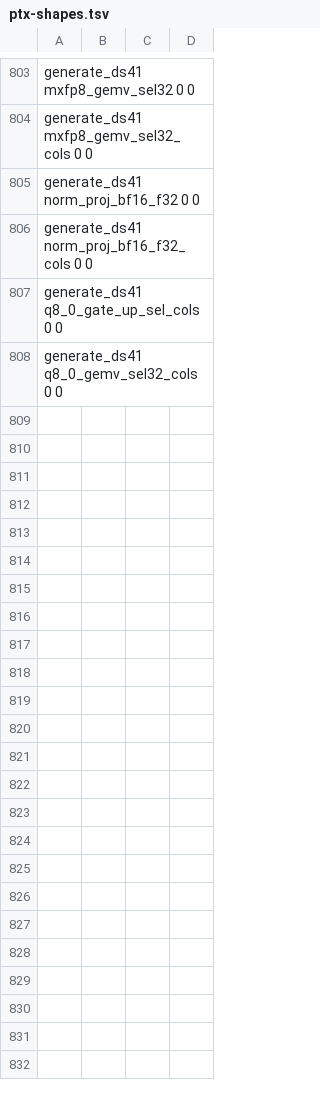
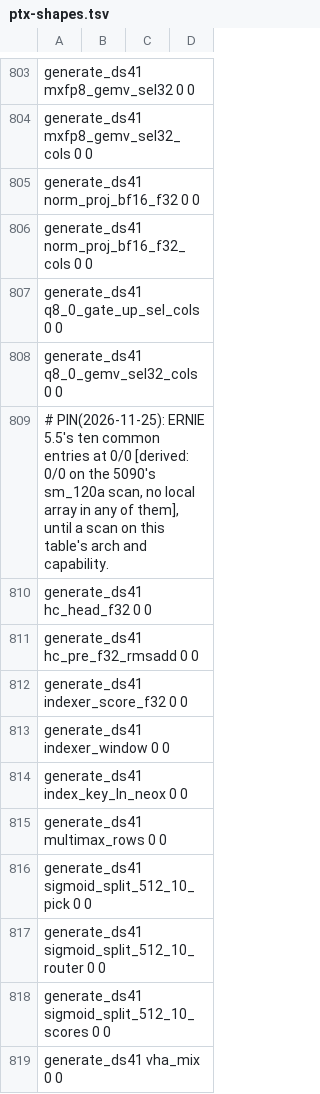
Before and after one commit to midagedev/bloomery, a TSV file: tools/ref/ptx-shapes.tsv, drawn as a sheet; only a part is shown, gaps mark what is left out; the diff names each change by its address in the sheet, - before the commit and + after, or states it on an @@ line.

```diff
--- a/tools/ref/ptx-shapes.tsv
+++ b/tools/ref/ptx-shapes.tsv
+row 809: # PIN(2026-11-25): ERNIE 5.5's ten common entries at 0/0 [derived: 0/0 on the 5090's sm_120a scan, no local array in any of them], until a scan on this table's arch and capability.
+row 810: generate_ds41 hc_head_f32 0 0
+row 811: generate_ds41 hc_pre_f32_rmsadd 0 0
+row 812: generate_ds41 indexer_score_f32 0 0
+row 813: generate_ds41 indexer_window 0 0
+row 814: generate_ds41 index_key_ln_neox 0 0
+row 815: generate_ds41 multimax_rows 0 0
+row 816: generate_ds41 sigmoid_split_512_10_pick 0 0
+row 817: generate_ds41 sigmoid_split_512_10_router 0 0
+row 818: generate_ds41 sigmoid_split_512_10_scores 0 0
+row 819: generate_ds41 vha_mix 0 0
```
Also changed, not shown: tools/ref/ptx-shapes/sm_120a-cc12.0.tsv, tools/ref/ptx-shapes/sm_121-cc12.1.tsv, 2 other files.
